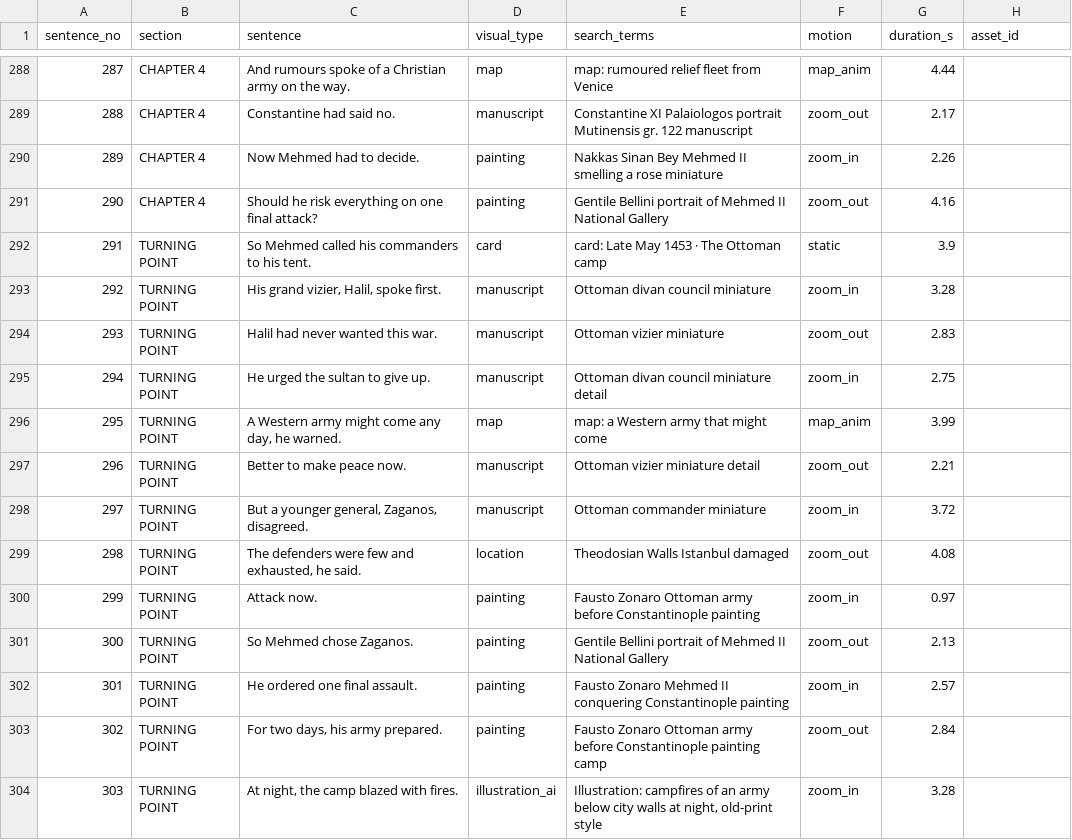
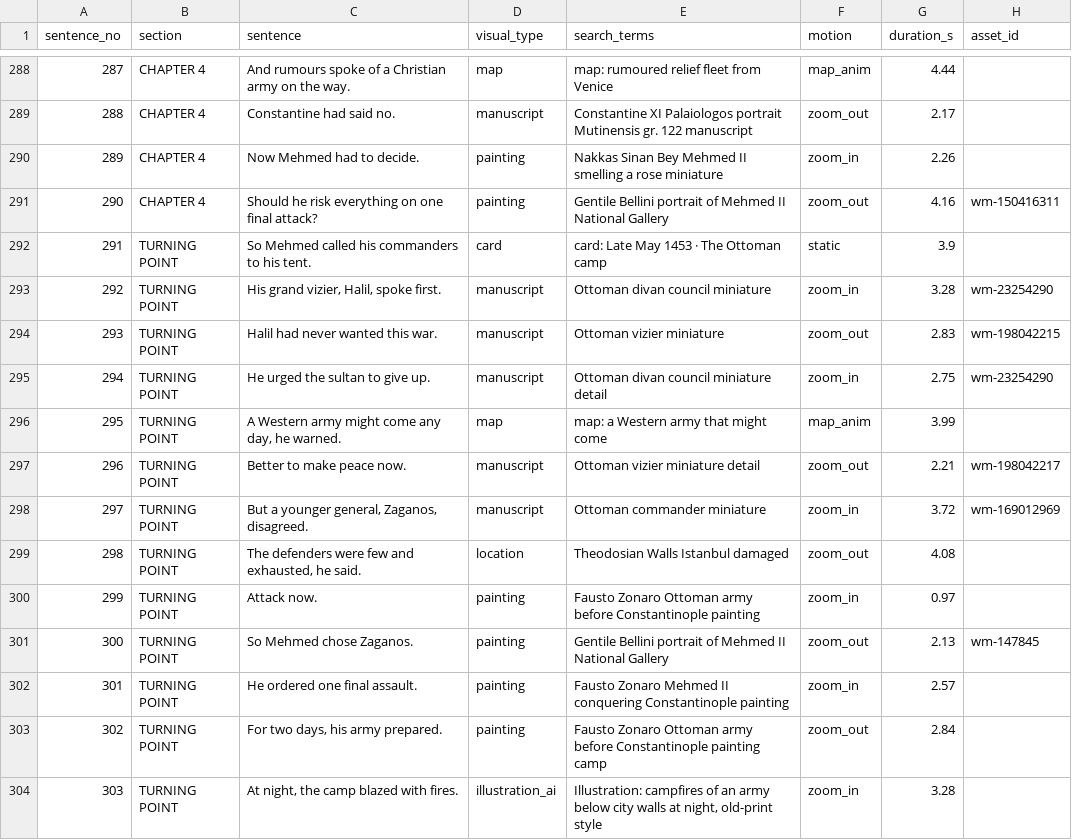
Before and after one commit to chenPSU/history-doc-system, a CSV file: episodes/2026-12-14-en-constantinople/shotlist.csv, drawn as a sheet; only a part is shown, gaps mark what is left out; the diff covers the shown part only.

```diff
--- a/episodes/2026-12-14-en-constantinople/shotlist.csv
+++ b/episodes/2026-12-14-en-constantinople/shotlist.csv
@@ -290,13 +290,13 @@ sentence_no,section,sentence,visual_type,search_terms,motion,duration_s,asset_id
 289,CHAPTER 4,Now Mehmed had to decide.,painting,Nakkas Sinan Bey Mehmed II smelling a rose miniature,zoom_in,2.26,
-290,CHAPTER 4,Should he risk everything on one final attack?,painting,Gentile Bellini portrait of Mehmed II National Gallery,zoom_out,4.16,
+290,CHAPTER 4,Should he risk everything on one final attack?,painting,Gentile Bellini portrait of Mehmed II National Gallery,zoom_out,4.16,wm-150416311
 291,TURNING POINT,So Mehmed called his commanders to his tent.,card,card: Late May 1453 · The Ottoman camp,static,3.9,
-292,TURNING POINT,"His grand vizier, Halil, spoke first.",manuscript,Ottoman divan council miniature,zoom_in,3.28,
-293,TURNING POINT,Halil had never wanted this war.,manuscript,Ottoman vizier miniature,zoom_out,2.83,
-294,TURNING POINT,He urged the sultan to give up.,manuscript,Ottoman divan council miniature detail,zoom_in,2.75,
+292,TURNING POINT,"His grand vizier, Halil, spoke first.",manuscript,Ottoman divan council miniature,zoom_in,3.28,wm-23254290
+293,TURNING POINT,Halil had never wanted this war.,manuscript,Ottoman vizier miniature,zoom_out,2.83,wm-198042215
+294,TURNING POINT,He urged the sultan to give up.,manuscript,Ottoman divan council miniature detail,zoom_in,2.75,wm-23254290
 295,TURNING POINT,"A Western army might come any day, he warned.",map,map: a Western army that might come,map_anim,3.99,
-296,TURNING POINT,Better to make peace now.,manuscript,Ottoman vizier miniature detail,zoom_out,2.21,
-297,TURNING POINT,"But a younger general, Zaganos, disagreed.",manuscript,Ottoman commander miniature,zoom_in,3.72,
+296,TURNING POINT,Better to make peace now.,manuscript,Ottoman vizier miniature detail,zoom_out,2.21,wm-198042217
+297,TURNING POINT,"But a younger general, Zaganos, disagreed.",manuscript,Ottoman commander miniature,zoom_in,3.72,wm-169012969
 298,TURNING POINT,"The defenders were few and exhausted, he said.",location,Theodosian Walls Istanbul damaged,zoom_out,4.08,
 299,TURNING POINT,Attack now.,painting,Fausto Zonaro Ottoman army before Constantinople painting,zoom_in,0.97,
-300,TURNING POINT,So Mehmed chose Zaganos.,painting,Gentile Bellini portrait of Mehmed II National Gallery,zoom_out,2.13,
+300,TURNING POINT,So Mehmed chose Zaganos.,painting,Gentile Bellini portrait of Mehmed II National Gallery,zoom_out,2.13,wm-147845
 301,TURNING POINT,He ordered one final assault.,painting,Fausto Zonaro Mehmed II conquering Constantinople painting,zoom_in,2.57,
```
Also changed, not shown: 166 edited cells elsewhere in this file, 4 other files.
